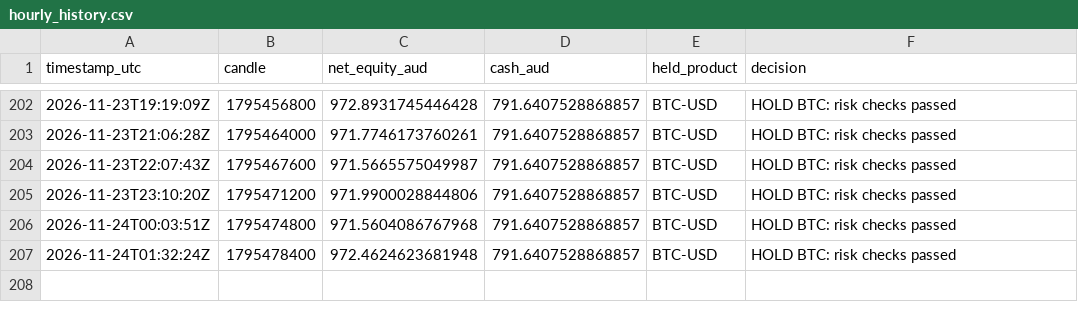
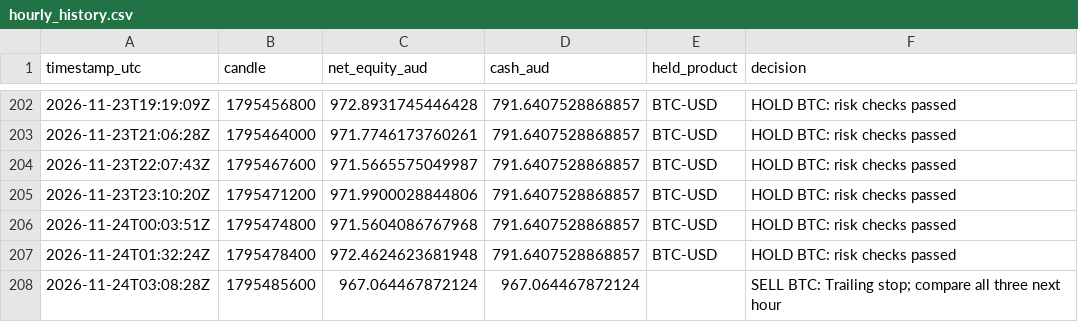
Before and after one commit to KimaKazeKrypto/coinbase-paper-trader-Visibility-Public, a CSV file: data/hourly_history.csv, drawn as a sheet; only a part is shown, gaps mark what is left out.

```diff
--- a/data/hourly_history.csv
+++ b/data/hourly_history.csv
@@ -207 +207,2 @@ timestamp_utc,candle,net_equity_aud,cash_aud,held_product,decision
 2026-11-24T01:32:24Z,1795478400,972.4624623681948,791.6407528868857,BTC-USD,HOLD BTC: risk checks passed
+2026-11-24T03:08:28Z,1795485600,967.064467872124,967.064467872124,,SELL BTC: Trailing stop; compare all three next hour
```
Also changed, not shown: data/trades.csv, 5 other files.
